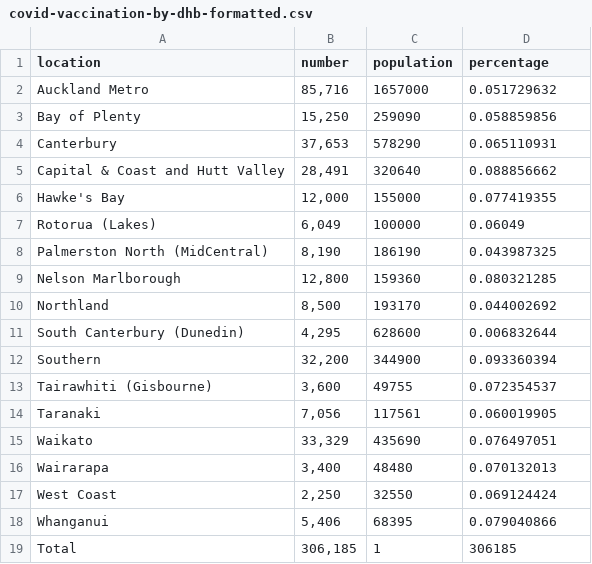
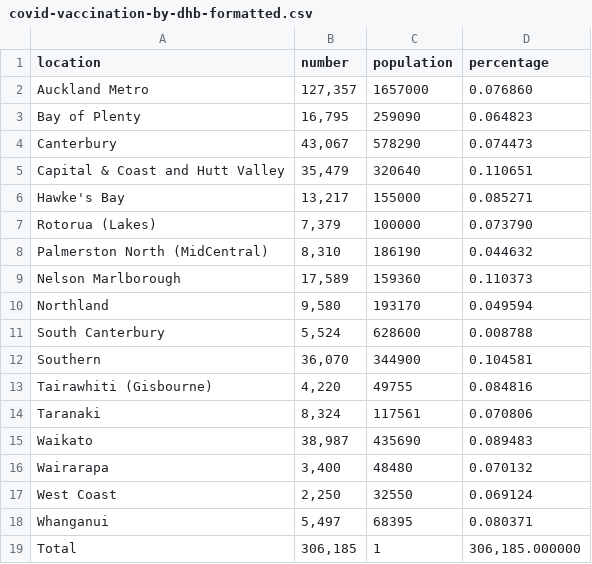
Before and after one commit to justinakoh/SWEN422-data, a CSV file: covid-vaccination-by-dhb-formatted.csv, drawn as a sheet; removed rows and columns are numbered as before the commit, all else as after; the diff names each change by its address in the sheet, - before the commit and + after, or states it on an @@ line.

Commit message:
Fix numbers

```diff
--- a/covid-vaccination-by-dhb-formatted.csv
+++ b/covid-vaccination-by-dhb-formatted.csv
-B2 (number): 85,716
+B2 (number): 127,357
-D2 (percentage): 0.051729632
+D2 (percentage): 0.076860
-B3 (number): 15,250
+B3 (number): 16,795
-D3 (percentage): 0.058859856
+D3 (percentage): 0.064823
-B4 (number): 37,653
+B4 (number): 43,067
-D4 (percentage): 0.065110931
+D4 (percentage): 0.074473
-B5 (number): 28,491
+B5 (number): 35,479
-D5 (percentage): 0.088856662
+D5 (percentage): 0.110651
-B6 (number): 12,000
+B6 (number): 13,217
-D6 (percentage): 0.077419355
+D6 (percentage): 0.085271
-B7 (number): 6,049
+B7 (number): 7,379
-D7 (percentage): 0.06049
+D7 (percentage): 0.073790
-B8 (number): 8,190
+B8 (number): 8,310
-D8 (percentage): 0.043987325
+D8 (percentage): 0.044632
-B9 (number): 12,800
+B9 (number): 17,589
-D9 (percentage): 0.080321285
+D9 (percentage): 0.110373
-B10 (number): 8,500
+B10 (number): 9,580
-D10 (percentage): 0.044002692
+D10 (percentage): 0.049594
-row 11: South Canterbury (Dunedin) | 4,295 | 628600 | 0.006832644
+row 11: South Canterbury | 5,524 | 628600 | 0.008788
-B12 (number): 32,200
+B12 (number): 36,070
-D12 (percentage): 0.093360394
+D12 (percentage): 0.104581
-B13 (number): 3,600
+B13 (number): 4,220
-D13 (percentage): 0.072354537
+D13 (percentage): 0.084816
-B14 (number): 7,056
+B14 (number): 8,324
-D14 (percentage): 0.060019905
+D14 (percentage): 0.070806
-B15 (number): 33,329
+B15 (number): 38,987
-D15 (percentage): 0.076497051
+D15 (percentage): 0.089483
-D16 (percentage): 0.070132013
+D16 (percentage): 0.070132
-D17 (percentage): 0.069124424
+D17 (percentage): 0.069124
-B18 (number): 5,406
+B18 (number): 5,497
-D18 (percentage): 0.079040866
+D18 (percentage): 0.080371
-D19 (percentage): 306185
+D19 (percentage): 306,185.000000
```
